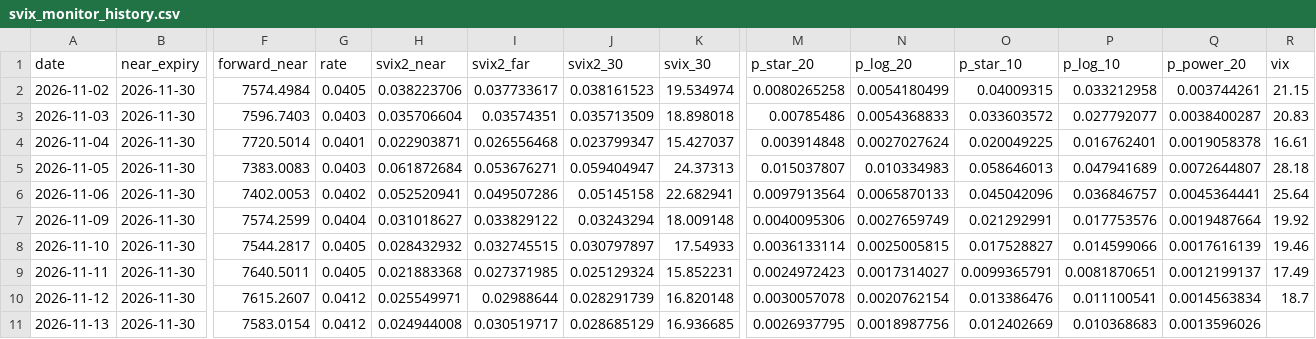
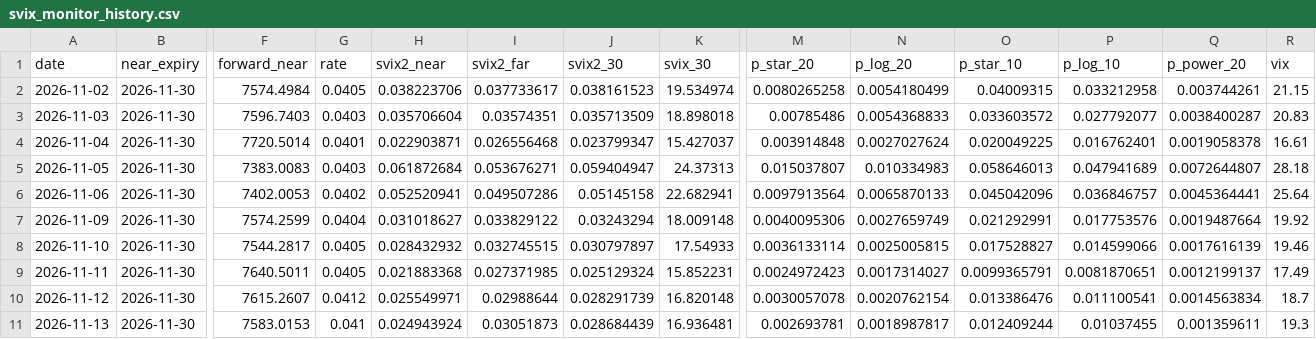
Before and after one commit to garymmmjw/svix-crash-monitor, a CSV file: svix_monitor_history.csv, drawn as a sheet; only a part is shown, gaps mark what is left out; the diff names each change by its address in the sheet, - before the commit and + after, or states it on an @@ line.

```diff
--- a/svix_monitor_history.csv
+++ b/svix_monitor_history.csv
-F11 (forward_near): 7583.0154
+F11 (forward_near): 7583.0153
-G11 (rate): 0.0412
+G11 (rate): 0.041
-H11 (svix2_near): 0.024944008
+H11 (svix2_near): 0.024943924
-I11 (svix2_far): 0.030519717
+I11 (svix2_far): 0.03051873
-J11 (svix2_30): 0.028685129
+J11 (svix2_30): 0.028684439
-K11 (svix_30): 16.936685
+K11 (svix_30): 16.936481
-M11 (p_star_20): 0.0026937795
+M11 (p_star_20): 0.002693781
-N11 (p_log_20): 0.0018987756
+N11 (p_log_20): 0.0018987817
-O11 (p_star_10): 0.012402669
+O11 (p_star_10): 0.012409244
-P11 (p_log_10): 0.010368683
+P11 (p_log_10): 0.01037455
-Q11 (p_power_20): 0.0013596026
+Q11 (p_power_20): 0.001359611
-R11 (vix): (empty)
+R11 (vix): 19.3
```
